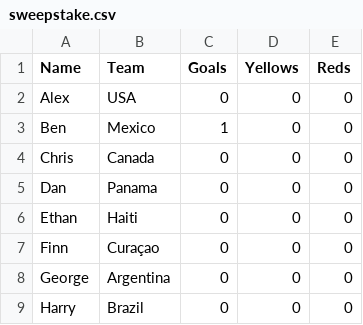
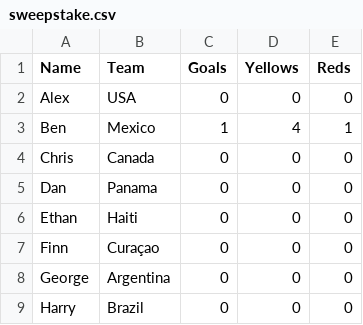
Before and after one commit to jkeown123/Stratford-Haven-WC-Sweepstake, a CSV file: sweepstake.csv, drawn as a sheet; only a part is shown.

Commit message:
Update sweepstake.csv

```diff
--- a/sweepstake.csv
+++ b/sweepstake.csv
@@ -2,3 +2,3 @@ Name,Team,Goals,Yellows,Reds
 Alex,USA,0,0,0
-Ben,Mexico,1,0,0
+Ben,Mexico,1,4,1
 Chris,Canada,0,0,0
```
